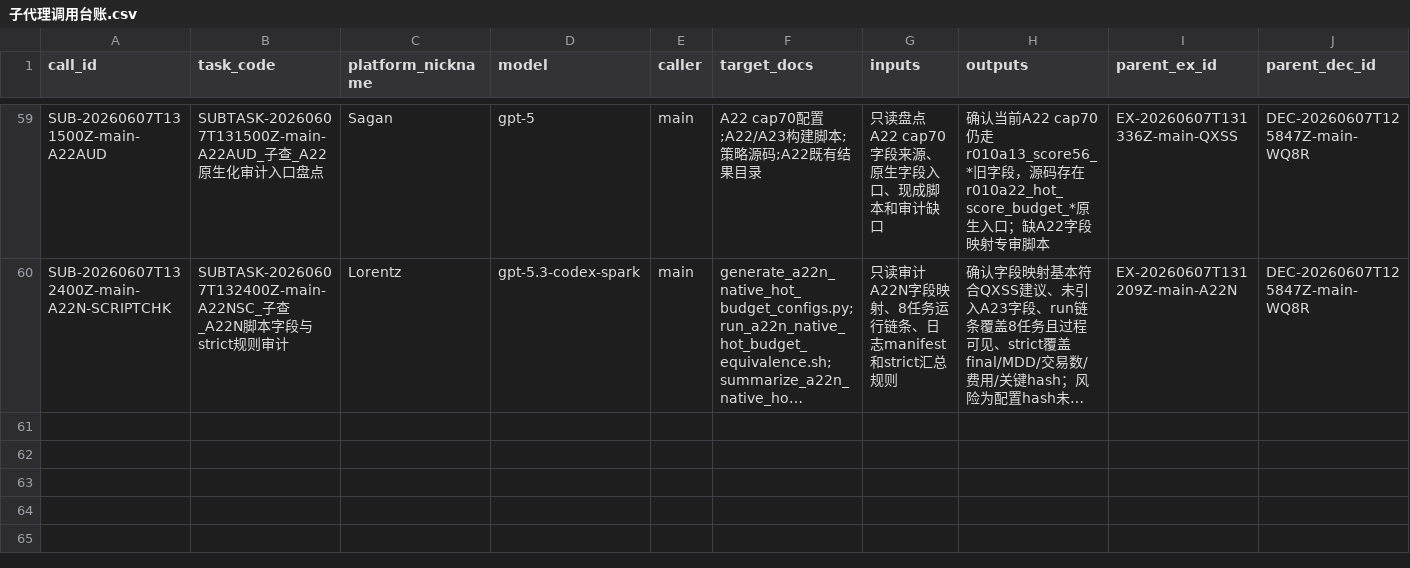
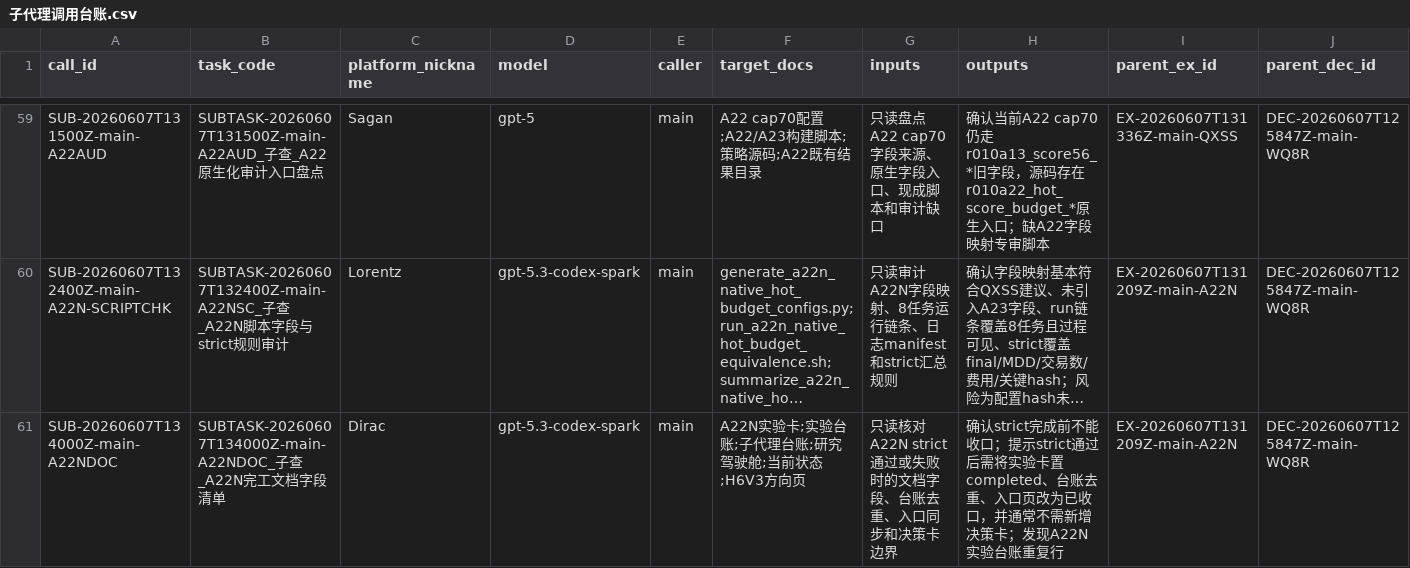
Before and after one commit to huakaiye/quant-knowledge-base, a CSV file: 01_台账/子代理调用台账.csv, drawn as a sheet; only a part is shown, gaps mark what is left out; long unchanged cells end in …; rows hold the shown columns only; the diff names each change by its address in the sheet, - before the commit and + after, or states it on an @@ line.

```diff
--- a/01_台账/子代理调用台账.csv
+++ b/01_台账/子代理调用台账.csv
+row 61: SUB-20260607T134000Z-main-A22NDOC | SUBTASK-20260607T134000Z-main-A22NDOC_子查_A22N完工文档字段清单 | Dirac | gpt-5.3-codex-spark | main | A22N实验卡;实验台账;子代理台账;研究驾驶舱;当前状态;H6V3方向页 | 只读核对A22N strict通过或失败时的文档字段、台账去重、入口同步和决策卡边界 | 确认strict完成前不能收口；提示strict通过后需将实验卡置completed、台账去重、入口页改为已收口，并通常不需新增决策卡；发现A22N实验台账重复行 | EX-20260607T131209Z-main-A22N | DEC-20260607T125847Z-main-WQ8R
```
Also changed, not shown: 01_台账/决策台账.csv, 01_台账/实验台账.csv, 9 other files.
